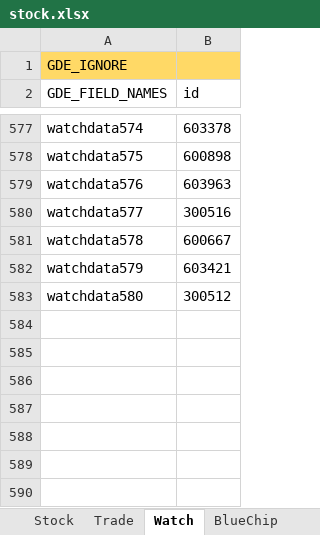
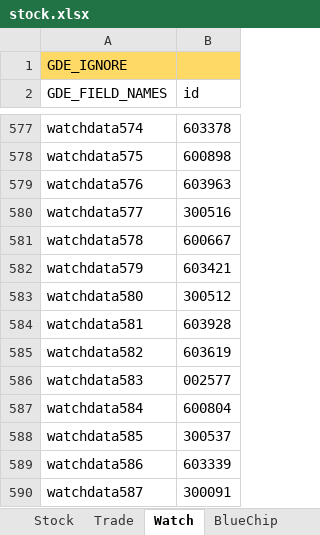
Before and after one commit to zsdarkblue/TradeStation_ContinuousTrade, an Excel workbook: stock.xlsx, sheet Watch, drawn as a sheet; only a part is shown, gaps mark what is left out; values as stored, in another font and other column widths than the file's, no borders; the diff names each change by its address in the sheet, - before the commit and + after, or states it on an @@ line.

```diff
--- a/stock.xlsx (sheet Watch)
+++ b/stock.xlsx (sheet Watch)
+row 584: watchdata581 | 603928
+row 585: watchdata582 | 603619
+row 586: watchdata583 | 002577
+row 587: watchdata584 | 600804
+row 588: watchdata585 | 300537
+row 589: watchdata586 | 603339
+row 590: watchdata587 | 300091
```
Also changed, not shown: sheet Stock, 5 other files.
